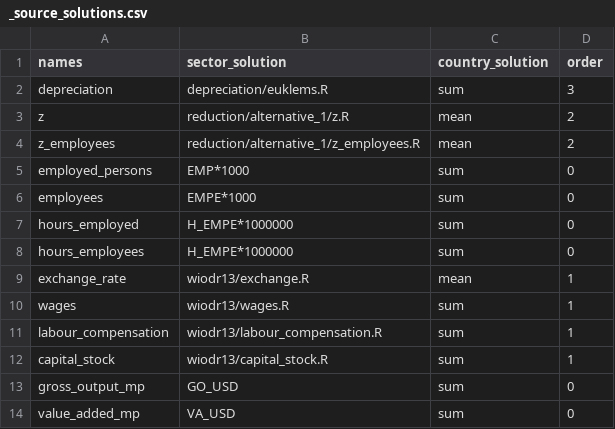
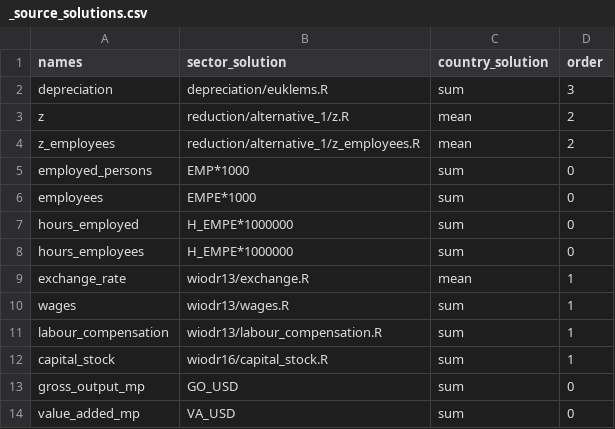
Before and after one commit to rodrigofranklin/wlvdb, a CSV file: parameters/wiodr16/_source_solutions.csv (was parameters/wiod/_source_solutions.csv), drawn as a sheet.

Commit message:
wiodr16 organization

```diff
--- a/parameters/wiod/_source_solutions.csv
+++ b/parameters/wiodr16/_source_solutions.csv
@@ -11,3 +11,3 @@
 "labour_compensation";"wiodr13/labour_compensation.R";"sum";1
-"capital_stock";"wiodr13/capital_stock.R";"sum";1
+"capital_stock";"wiodr16/capital_stock.R";"sum";1
 "gross_output_mp";"GO_USD";"sum";0
```
Also changed, not shown: 5 other files.
